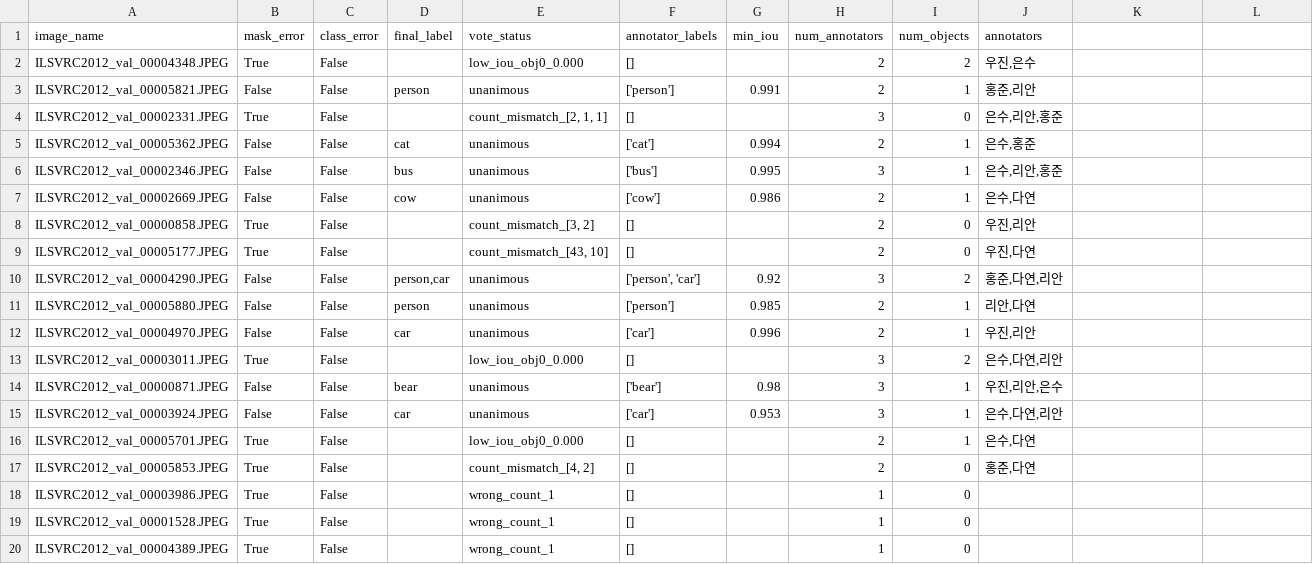
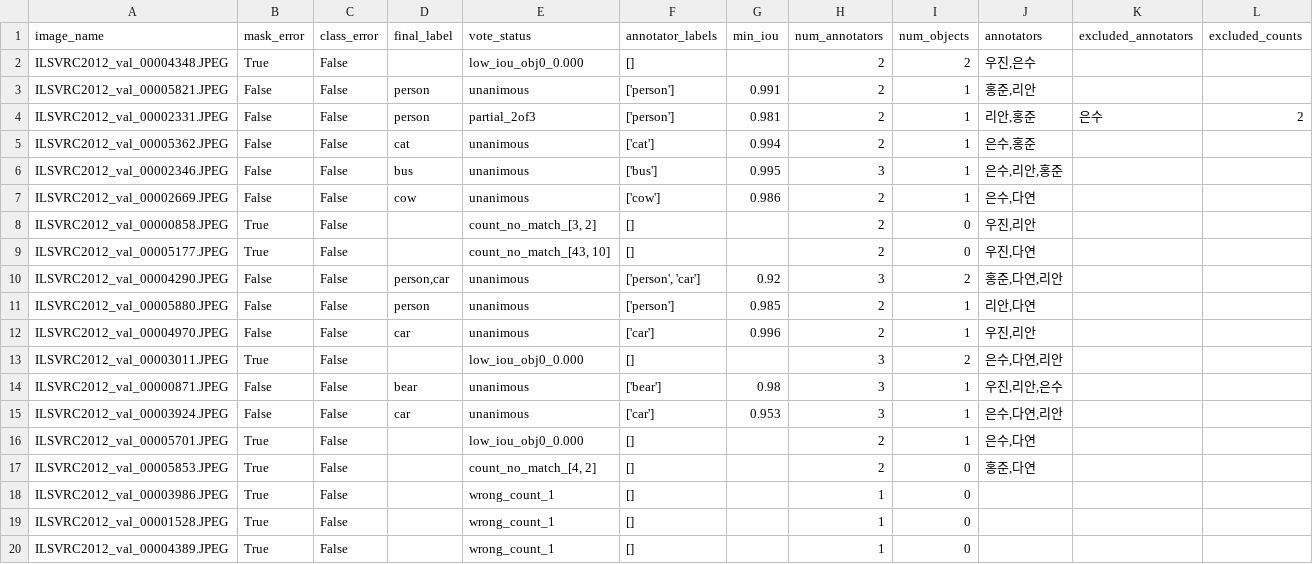
Before and after one commit to JinMoYang/Imgenet-ESM-SS, a CSV file: batch_1st/batch_1st_validation_output/merge_report.csv, drawn as a sheet; the diff names each change by its address in the sheet, - before the commit and + after, or states it on an @@ line.

Commit message:
[Fix] partial_2of3 matching

```diff
--- a/batch_1st/batch_1st_validation_output/merge_report.csv
+++ b/batch_1st/batch_1st_validation_output/merge_report.csv
-K1: (empty)
+K1: excluded_annotators
-L1: (empty)
+L1: excluded_counts
-B4 (mask_error): True
+B4 (mask_error): False
-D4 (final_label): (empty)
+D4 (final_label): person
-E4 (vote_status): count_mismatch_[2, 1, 1]
+E4 (vote_status): partial_2of3
-F4 (annotator_labels): []
+F4 (annotator_labels): ['person']
-G4 (min_iou): (empty)
+G4 (min_iou): 0.981
-H4 (num_annotators): 3
+H4 (num_annotators): 2
-I4 (num_objects): 0
+I4 (num_objects): 1
-J4 (annotators): 은수,리안,홍준
+J4 (annotators): 리안,홍준
-K4 (excluded_annotators): (empty)
+K4 (excluded_annotators): 은수
-L4 (excluded_counts): (empty)
+L4 (excluded_counts): 2
-E8 (vote_status): count_mismatch_[3, 2]
+E8 (vote_status): count_no_match_[3, 2]
-E9 (vote_status): count_mismatch_[43, 10]
+E9 (vote_status): count_no_match_[43, 10]
-E17 (vote_status): count_mismatch_[4, 2]
+E17 (vote_status): count_no_match_[4, 2]
```
Also changed, not shown: 17 other files.
